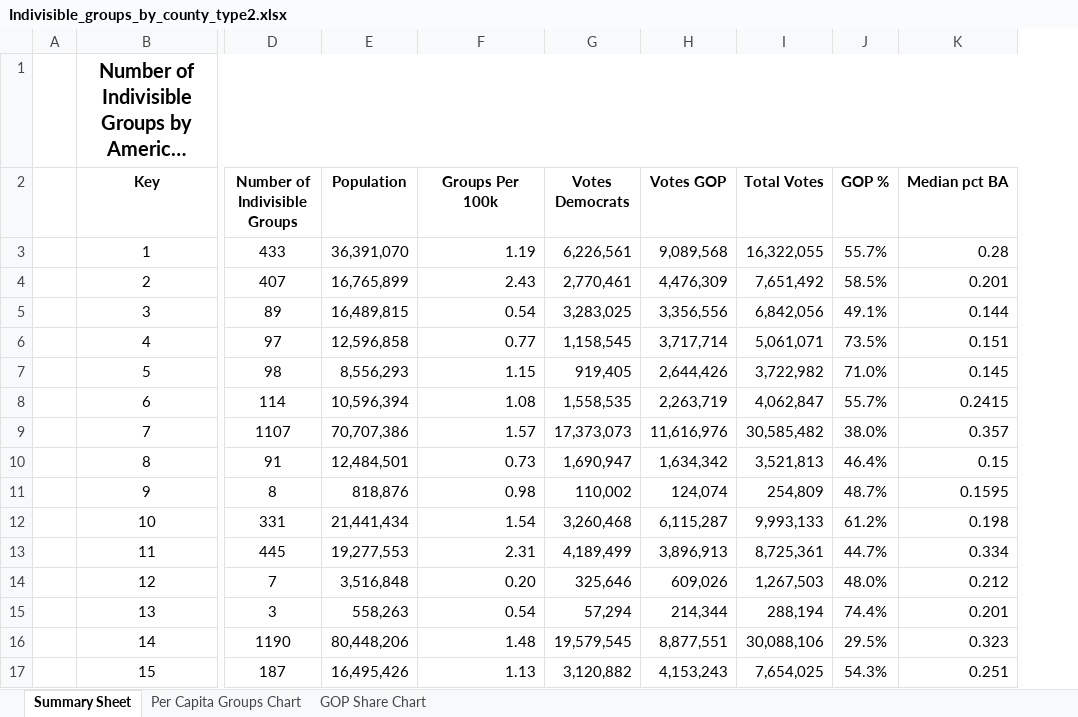
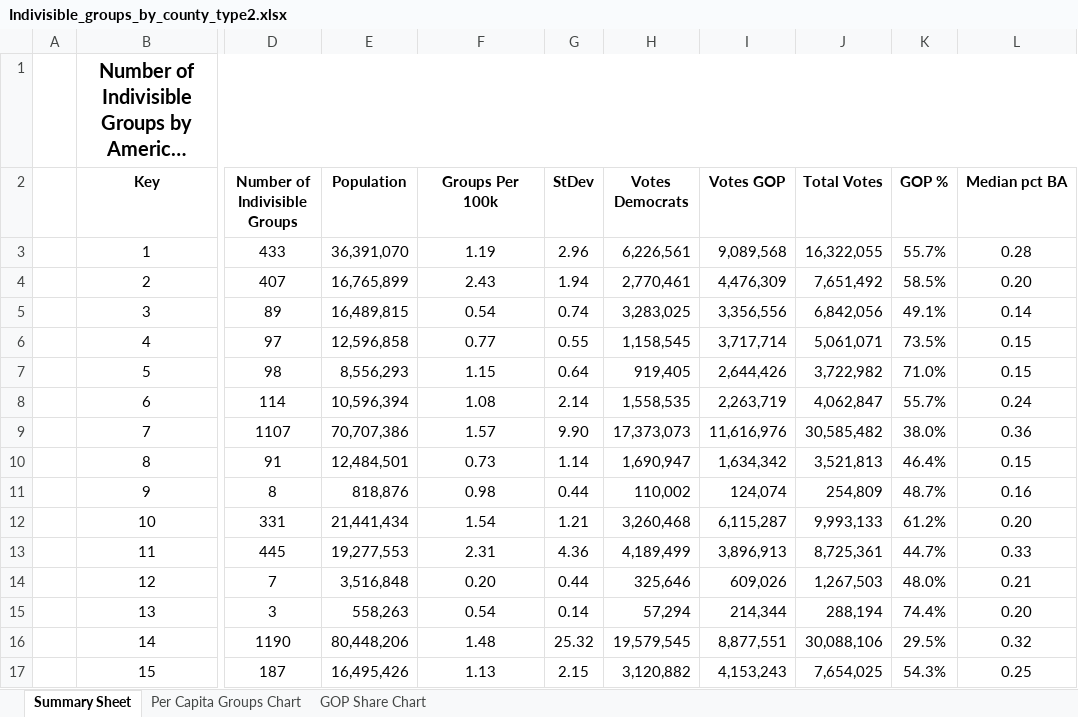
Before and after one commit to gperez21/Indivisble_ACP, an Excel workbook: Excel/Indivisible_groups_by_county_type2.xlsx, sheet Summary Sheet, drawn as a sheet; only a part is shown, gaps mark what is left out; long unchanged cells end in …; values as stored, in another font and other column widths than the file's, no borders; conditional formats not drawn; addresses are those after the commit; the diff names each change by its address in the sheet, - before the commit and + after, or states it on an @@ line.

```diff
--- a/Excel/Indivisible_groups_by_county_type2.xlsx (sheet Summary Sheet)
+++ b/Excel/Indivisible_groups_by_county_type2.xlsx (sheet Summary Sheet)
+column G (StDev), rows 3-17: 2.96 | 1.94 | 0.74 | 0.55 | 0.64 | 2.14 | 9.90 | 1.14 | 0.44 | 1.21 | 4.36 | 0.44 | 0.14 | 25.32 | 2.15
-F3:F17 alignment: right
+F3:F17 alignment: center
-L3:L17 alignment: right
+L3:L17 alignment: center
-L4 (Median pct BA): 0.201
+L4 (Median pct BA): 0.20
-L5 (Median pct BA): 0.144
+L5 (Median pct BA): 0.14
-L6 (Median pct BA): 0.151
+L6 (Median pct BA): 0.15
-L7 (Median pct BA): 0.145
+L7 (Median pct BA): 0.15
-L8 (Median pct BA): 0.2415
+L8 (Median pct BA): 0.24
-L9 (Median pct BA): 0.357
+L9 (Median pct BA): 0.36
-L11 (Median pct BA): 0.1595
+L11 (Median pct BA): 0.16
-L12 (Median pct BA): 0.198
+L12 (Median pct BA): 0.20
-L13 (Median pct BA): 0.334
+L13 (Median pct BA): 0.33
-L14 (Median pct BA): 0.212
+L14 (Median pct BA): 0.21
-L15 (Median pct BA): 0.201
+L15 (Median pct BA): 0.20
-L16 (Median pct BA): 0.323
+L16 (Median pct BA): 0.32
-L17 (Median pct BA): 0.251
+L17 (Median pct BA): 0.25
```
Also changed, not shown: formulas that keep their value, charts or pictures, Excel/Counties with Indivisible Groups_master.xlsx, 1 other file.
